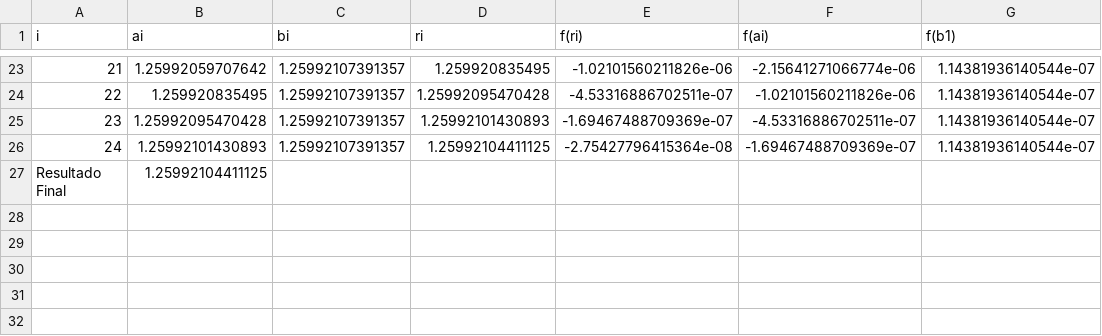
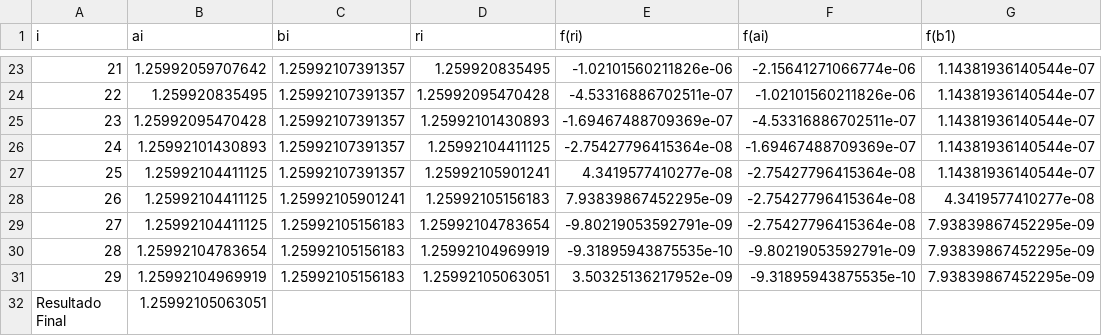
Before and after one commit to ChrisChV/UNSA-CS, a CSV file: AN/MetodosIterativos/bi.csv, drawn as a sheet; only a part is shown, gaps mark what is left out.

```diff
--- a/AN/MetodosIterativos/bi.csv
+++ b/AN/MetodosIterativos/bi.csv
@@ -26,2 +26,7 @@
 24,1.25992101430893,1.25992107391357,1.25992104411125,-2.75427796415364e-08,-1.69467488709369e-07,1.14381936140544e-07
-"Resultado Final",1.25992104411125
+25,1.25992104411125,1.25992107391357,1.25992105901241,4.3419577410277e-08,-2.75427796415364e-08,1.14381936140544e-07
+26,1.25992104411125,1.25992105901241,1.25992105156183,7.93839867452295e-09,-2.75427796415364e-08,4.3419577410277e-08
+27,1.25992104411125,1.25992105156183,1.25992104783654,-9.80219053592791e-09,-2.75427796415364e-08,7.93839867452295e-09
+28,1.25992104783654,1.25992105156183,1.25992104969919,-9.31895943875535e-10,-9.80219053592791e-09,7.93839867452295e-09
+29,1.25992104969919,1.25992105156183,1.25992105063051,3.50325136217952e-09,-9.31895943875535e-10,7.93839867452295e-09
+"Resultado Final",1.25992105063051
```
Also changed, not shown: 55 other files.
